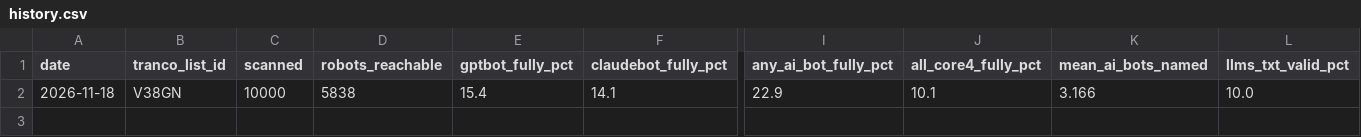
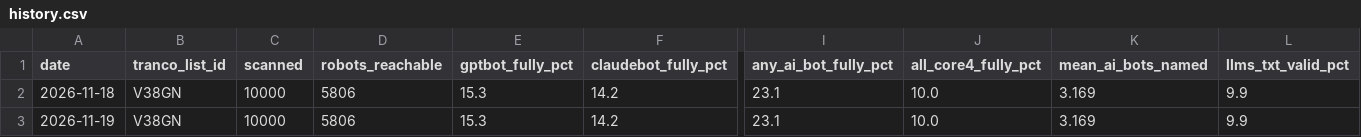
Before and after one commit to jirizaloudek/agentwebcensus, a CSV file: data/web/history.csv, drawn as a sheet; only a part is shown, gaps mark what is left out; rows hold the shown columns only; the diff names each change by its address in the sheet, - before the commit and + after, or states it on an @@ line.

```diff
--- a/data/web/history.csv
+++ b/data/web/history.csv
-D2 (robots_reachable): 5838
+D2 (robots_reachable): 5806
-E2 (gptbot_fully_pct): 15.4
+E2 (gptbot_fully_pct): 15.3
-F2 (claudebot_fully_pct): 14.1
+F2 (claudebot_fully_pct): 14.2
-I2 (any_ai_bot_fully_pct): 22.9
+I2 (any_ai_bot_fully_pct): 23.1
-J2 (all_core4_fully_pct): 10.1
+J2 (all_core4_fully_pct): 10.0
-K2 (mean_ai_bots_named): 3.166
+K2 (mean_ai_bots_named): 3.169
-L2 (llms_txt_valid_pct): 10.0
+L2 (llms_txt_valid_pct): 9.9
+row 3: 2026-11-19 | V38GN | 10000 | 5806 | 15.3 | 14.2 | 23.1 | 10.0 | 3.169 | 9.9
```
Also changed, not shown: 10 other files.
